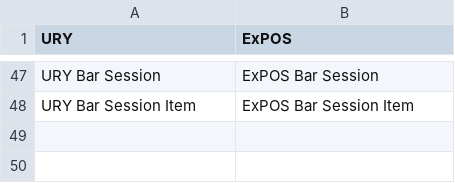
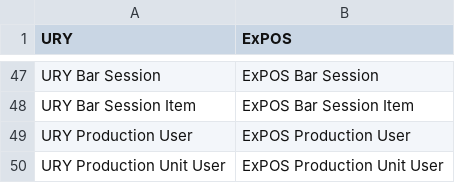
Before and after one commit to Carbonite-Solutions-Ltd/ury, a CSV file: ury/translations/en.csv, drawn as a sheet; only a part is shown, gaps mark what is left out; the diff names each change by its address in the sheet, - before the commit and + after, or states it on an @@ line.

Commit message:
feat(kds): kitchen staff role, per-unit Screen Access and screen picker
Kitchen and bar staff were being given URY Cashier just to open the KDS.

- New role "URY Production User" (ExPOS Production User): desk access,
  home page "Mosaic" so login lands on the kitchen screen, and only read
  access on URY KOT / URY Production Unit / URY Bar Session. It does not
  get the POS baseline.
- New child table "Screen Access" (URY Production Unit User) on each
  production unit. Empty table = open to everyone signed in (nothing
  changes until an admin lists users); listed users plus Captain /
  Manager / Admin otherwise.
- /Mosaic routes by assignment: one unit goes straight to it, several
  show a picker, and a Switch button in the header moves between them.
  Opening someone else's unit offers the user's own units instead.
- kot_list, the served list, the served summary and the bar stock
  endpoints enforce the table. The KDS takes the branch from the unit,
  and getBranch() falls back to an assigned unit's branch, so kitchen
  users need no URY User row on the Branch.
- A production-only user who reaches /pos or the desk is sent to /Mosaic.
  The role can use the /pos PIN and fingerprint sign-in.

Tests: ury.ury.api.test_ury_kds_access.run_kds_access_tests (30 pass),
bar stock suite still 26/26. Checked in headless Chromium through the
real login form.

Deploy: bench migrate, bench restart, rebuild URYMosaic and pos,
bench build --app ury.

```diff
--- a/ury/translations/en.csv
+++ b/ury/translations/en.csv
+row 49: URY Production User | ExPOS Production User
+row 50: URY Production Unit User | ExPOS Production Unit User
```
Also changed, not shown: 20 other files.
